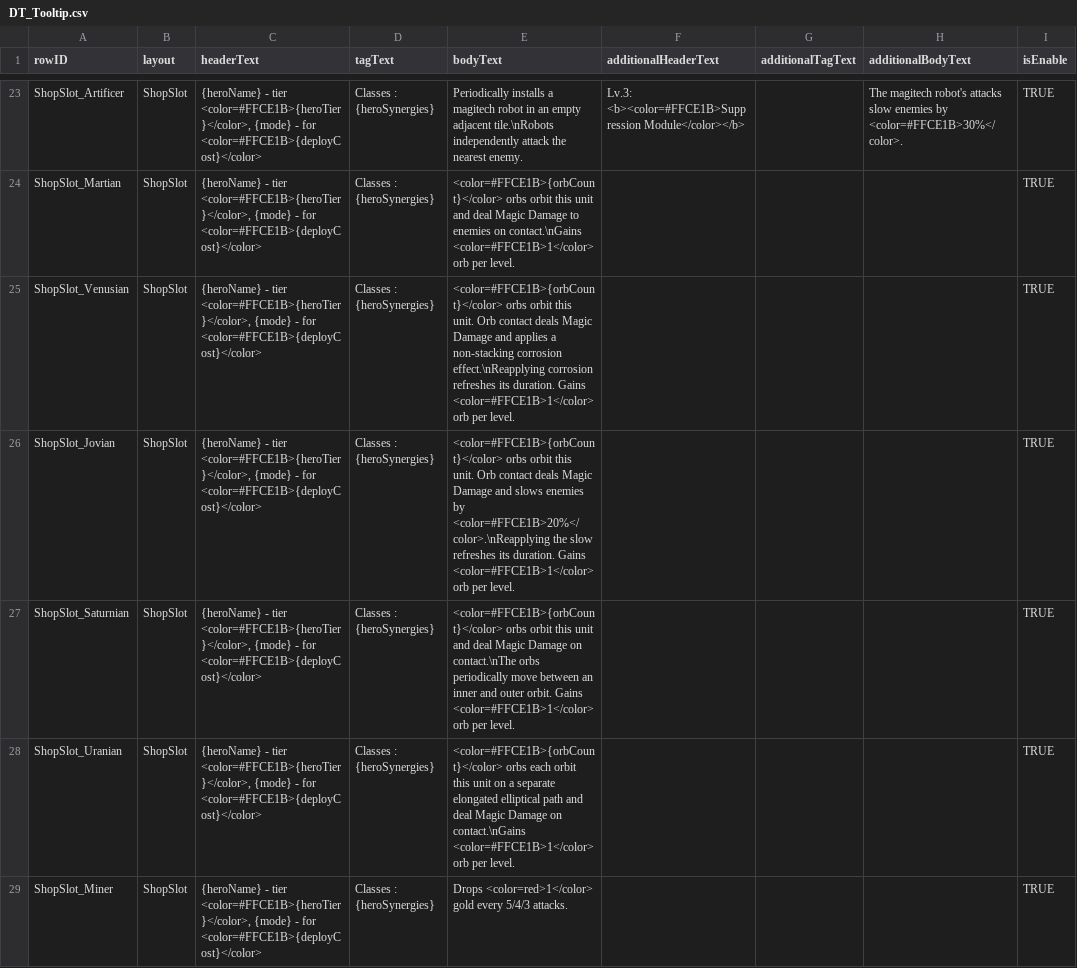
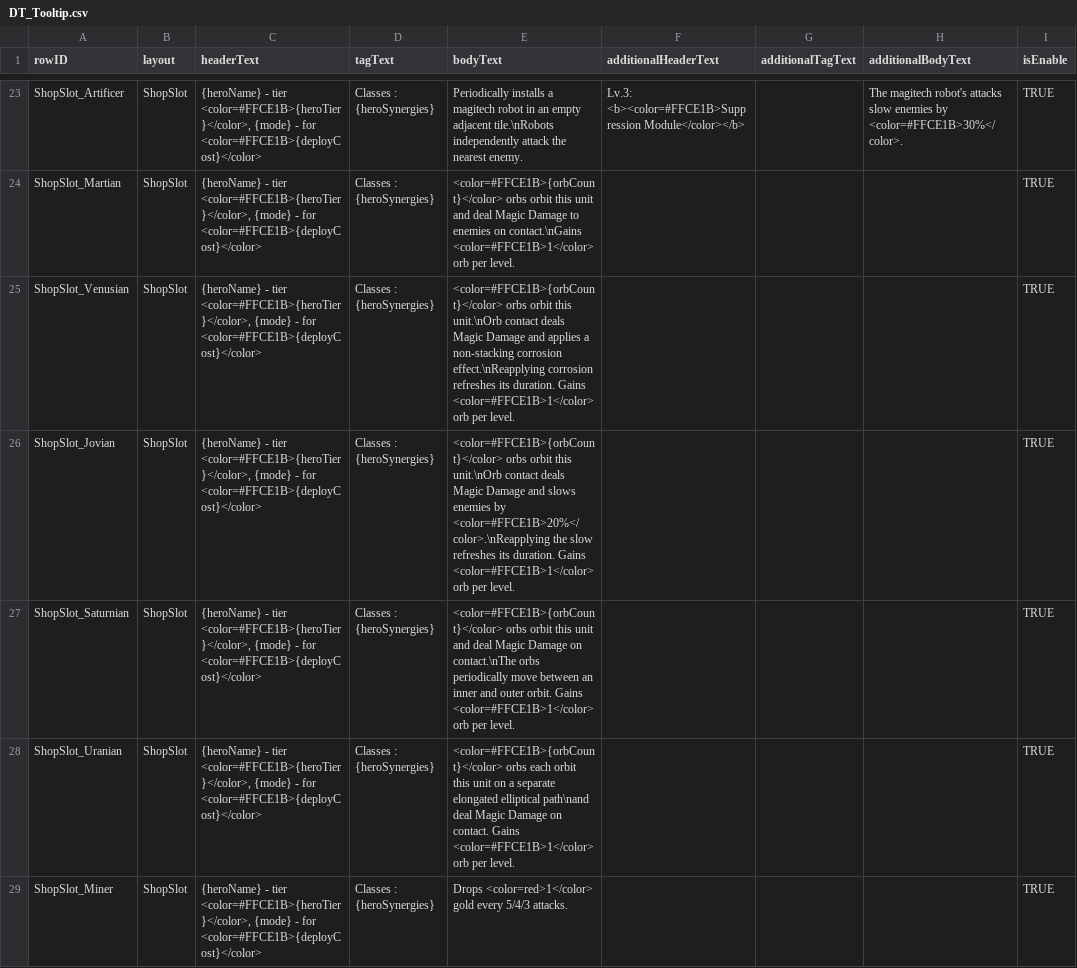
Before and after one commit to jxng-min/PNTD, a CSV file: Assets/Resources/DataTables/Global/DT_Tooltip.csv, drawn as a sheet; only a part is shown, gaps mark what is left out; the diff covers the shown part only.

```diff
--- a/Assets/Resources/DataTables/Global/DT_Tooltip.csv
+++ b/Assets/Resources/DataTables/Global/DT_Tooltip.csv
@@ -24,6 +24,6 @@ ShopSlot_Artificer,ShopSlot,"{heroName} - tier <color=#FFCE1B>{heroTier}</color>
 ShopSlot_Martian,ShopSlot,"{heroName} - tier <color=#FFCE1B>{heroTier}</color>, {mode} - for <color=#FFCE1B>{deployCost}</color>",Classes : {heroSynergies},<color=#FFCE1B>{orbCount}</color> orbs orbit this unit and deal Magic Damage to enemies on contact.\nGains <color=#FFCE1B>1</color> orb per level.,,,,TRUE
-ShopSlot_Venusian,ShopSlot,"{heroName} - tier <color=#FFCE1B>{heroTier}</color>, {mode} - for <color=#FFCE1B>{deployCost}</color>",Classes : {heroSynergies},<color=#FFCE1B>{orbCount}</color> orbs orbit this unit. Orb contact deals Magic Damage and applies a non-stacking corrosion effect.\nReapplying corrosion refreshes its duration. Gains <color=#FFCE1B>1</color> orb per level.,,,,TRUE
-ShopSlot_Jovian,ShopSlot,"{heroName} - tier <color=#FFCE1B>{heroTier}</color>, {mode} - for <color=#FFCE1B>{deployCost}</color>",Classes : {heroSynergies},<color=#FFCE1B>{orbCount}</color> orbs orbit this unit. Orb contact deals Magic Damage and slows enemies by <color=#FFCE1B>20%</color>.\nReapplying the slow refreshes its duration. Gains <color=#FFCE1B>1</color> orb per level.,,,,TRUE
+ShopSlot_Venusian,ShopSlot,"{heroName} - tier <color=#FFCE1B>{heroTier}</color>, {mode} - for <color=#FFCE1B>{deployCost}</color>",Classes : {heroSynergies},<color=#FFCE1B>{orbCount}</color> orbs orbit this unit.\nOrb contact deals Magic Damage and applies a non-stacking corrosion effect.\nReapplying corrosion refreshes its duration. Gains <color=#FFCE1B>1</color> orb per level.,,,,TRUE
+ShopSlot_Jovian,ShopSlot,"{heroName} - tier <color=#FFCE1B>{heroTier}</color>, {mode} - for <color=#FFCE1B>{deployCost}</color>",Classes : {heroSynergies},<color=#FFCE1B>{orbCount}</color> orbs orbit this unit.\nOrb contact deals Magic Damage and slows enemies by <color=#FFCE1B>20%</color>.\nReapplying the slow refreshes its duration. Gains <color=#FFCE1B>1</color> orb per level.,,,,TRUE
 ShopSlot_Saturnian,ShopSlot,"{heroName} - tier <color=#FFCE1B>{heroTier}</color>, {mode} - for <color=#FFCE1B>{deployCost}</color>",Classes : {heroSynergies},<color=#FFCE1B>{orbCount}</color> orbs orbit this unit and deal Magic Damage on contact.\nThe orbs periodically move between an inner and outer orbit. Gains <color=#FFCE1B>1</color> orb per level.,,,,TRUE
-ShopSlot_Uranian,ShopSlot,"{heroName} - tier <color=#FFCE1B>{heroTier}</color>, {mode} - for <color=#FFCE1B>{deployCost}</color>",Classes : {heroSynergies},<color=#FFCE1B>{orbCount}</color> orbs each orbit this unit on a separate elongated elliptical path and deal Magic Damage on contact.\nGains <color=#FFCE1B>1</color> orb per level.,,,,TRUE
+ShopSlot_Uranian,ShopSlot,"{heroName} - tier <color=#FFCE1B>{heroTier}</color>, {mode} - for <color=#FFCE1B>{deployCost}</color>",Classes : {heroSynergies},<color=#FFCE1B>{orbCount}</color> orbs each orbit this unit on a separate elongated elliptical path\nand deal Magic Damage on contact. Gains <color=#FFCE1B>1</color> orb per level.,,,,TRUE
 ShopSlot_Miner,ShopSlot,"{heroName} - tier <color=#FFCE1B>{heroTier}</color>, {mode} - for <color=#FFCE1B>{deployCost}</color>",Classes : {heroSynergies},Drops <color=red>1</color> gold every 5/4/3 attacks.,,,,TRUE
```
Also changed, not shown: 28 edited cells elsewhere in this file, Assets/Resources/DataTables/Hero/DT_Hero.csv, Assets/Resources/DataTables/Hero/DT_HeroAttack.csv, 50 other files.
